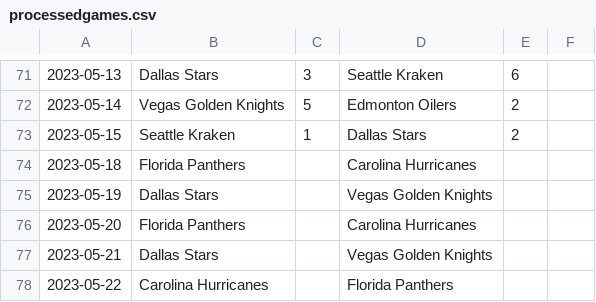
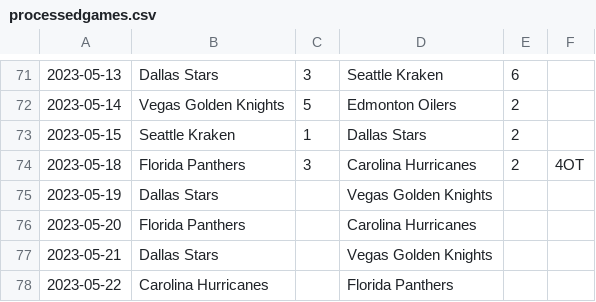
Before and after one commit to jack-bowman/enantiomers, a CSV file: processedgames.csv, drawn as a sheet; only a part is shown, gaps mark what is left out.

Commit message:
May 19, at 07:13AM

```diff
--- a/processedgames.csv
+++ b/processedgames.csv
@@ -73,3 +73,3 @@
 2023-05-15,Seattle Kraken,1,Dallas Stars,2,
-2023-05-18,Florida Panthers, ,Carolina Hurricanes, ,
+2023-05-18,Florida Panthers,3,Carolina Hurricanes,2,4OT
 2023-05-19,Dallas Stars, ,Vegas Golden Knights, ,
```
